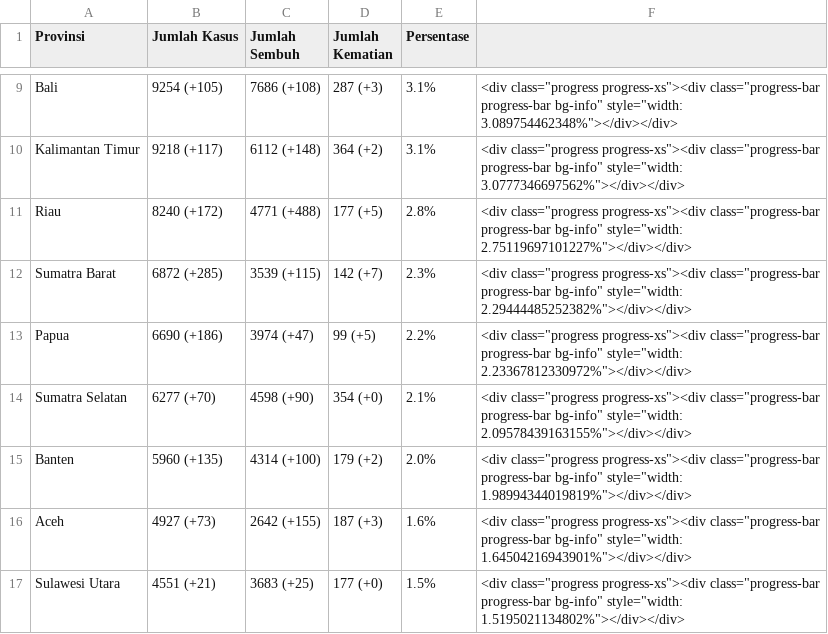
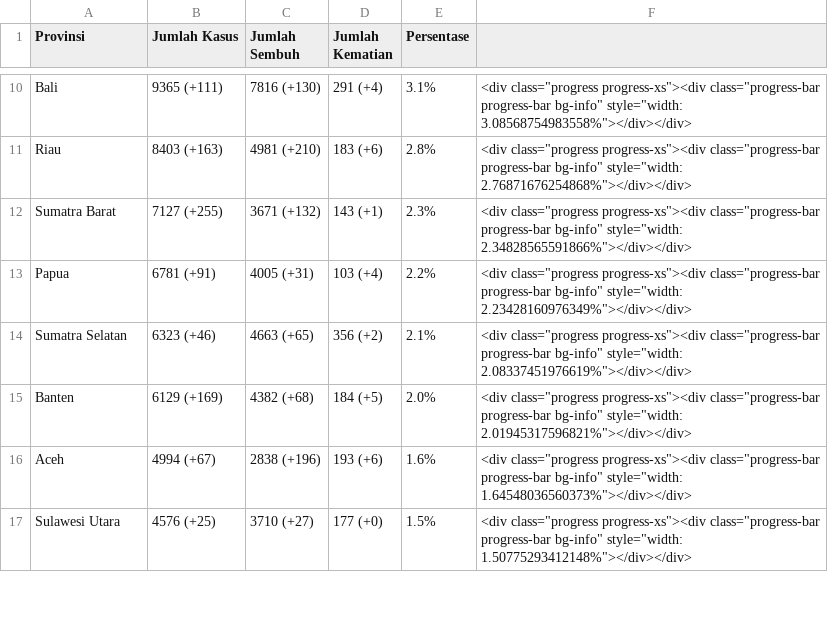
Before and after one commit to idilhaq/covid19ID, a CSV file: province_data.csv, drawn as a sheet; only a part is shown, gaps mark what is left out; removed rows and columns are numbered as before the commit, all else as after; the diff covers the shown part only; the diff names each change by its address in the sheet, - before the commit and + after, or states it on an @@ line.

```diff
--- a/province_data.csv
+++ b/province_data.csv
-B10 (Jumlah Kasus): 9254 (+105)
+B10 (Jumlah Kasus): 9365 (+111)
-C10 (Jumlah Sembuh): 7686 (+108)
+C10 (Jumlah Sembuh): 7816 (+130)
-D10 (Jumlah Kematian): 287 (+3)
+D10 (Jumlah Kematian): 291 (+4)
-F10: …bg-info" style="width: 3.089754462348%"></div></div>
+F10: …bg-info" style="width: 3.08568754983558%"></div></div>
-row 10: Kalimantan Timur | 9218 (+117) | 6112 (+148) | 364 (+2) | 3.1% | <div class="progress progress-xs"><div class="progress-bar progress-bar bg-info" style="width: 3.0777346697562%"></div></div>
-B11 (Jumlah Kasus): 8240 (+172)
+B11 (Jumlah Kasus): 8403 (+163)
-C11 (Jumlah Sembuh): 4771 (+488)
+C11 (Jumlah Sembuh): 4981 (+210)
-D11 (Jumlah Kematian): 177 (+5)
+D11 (Jumlah Kematian): 183 (+6)
-F11: …bg-info" style="width: 2.75119697101227%"></div></div>
+F11: …bg-info" style="width: 2.76871676254868%"></div></div>
-B12 (Jumlah Kasus): 6872 (+285)
+B12 (Jumlah Kasus): 7127 (+255)
-C12 (Jumlah Sembuh): 3539 (+115)
+C12 (Jumlah Sembuh): 3671 (+132)
-D12 (Jumlah Kematian): 142 (+7)
+D12 (Jumlah Kematian): 143 (+1)
-F12: …bg-info" style="width: 2.29444485252382%"></div></div>
+F12: …bg-info" style="width: 2.34828565591866%"></div></div>
-B13 (Jumlah Kasus): 6690 (+186)
+B13 (Jumlah Kasus): 6781 (+91)
-C13 (Jumlah Sembuh): 3974 (+47)
+C13 (Jumlah Sembuh): 4005 (+31)
-D13 (Jumlah Kematian): 99 (+5)
+D13 (Jumlah Kematian): 103 (+4)
-F13: …bg-info" style="width: 2.23367812330972%"></div></div>
+F13: …bg-info" style="width: 2.23428160976349%"></div></div>
-B14 (Jumlah Kasus): 6277 (+70)
+B14 (Jumlah Kasus): 6323 (+46)
-C14 (Jumlah Sembuh): 4598 (+90)
+C14 (Jumlah Sembuh): 4663 (+65)
-D14 (Jumlah Kematian): 354 (+0)
+D14 (Jumlah Kematian): 356 (+2)
-F14: …bg-info" style="width: 2.09578439163155%"></div></div>
+F14: …bg-info" style="width: 2.08337451976619%"></div></div>
-B15 (Jumlah Kasus): 5960 (+135)
+B15 (Jumlah Kasus): 6129 (+169)
-C15 (Jumlah Sembuh): 4314 (+100)
+C15 (Jumlah Sembuh): 4382 (+68)
-D15 (Jumlah Kematian): 179 (+2)
+D15 (Jumlah Kematian): 184 (+5)
-F15: …bg-info" style="width: 1.98994344019819%"></div></div>
+F15: …bg-info" style="width: 2.01945317596821%"></div></div>
-B16 (Jumlah Kasus): 4927 (+73)
+B16 (Jumlah Kasus): 4994 (+67)
-C16 (Jumlah Sembuh): 2642 (+155)
+C16 (Jumlah Sembuh): 2838 (+196)
-D16 (Jumlah Kematian): 187 (+3)
+D16 (Jumlah Kematian): 193 (+6)
-F16: …bg-info" style="width: 1.64504216943901%"></div></div>
+F16: …bg-info" style="width: 1.64548036560373%"></div></div>
-B17 (Jumlah Kasus): 4551 (+21)
+B17 (Jumlah Kasus): 4576 (+25)
-C17 (Jumlah Sembuh): 3683 (+25)
+C17 (Jumlah Sembuh): 3710 (+27)
-F17: …bg-info" style="width: 1.5195021134802%"></div></div>
+F17: …bg-info" style="width: 1.50775293412148%"></div></div>
```
Also changed, not shown: 2 added rows, 1 removed row and 93 edited cells elsewhere in this file, 2 other files.
